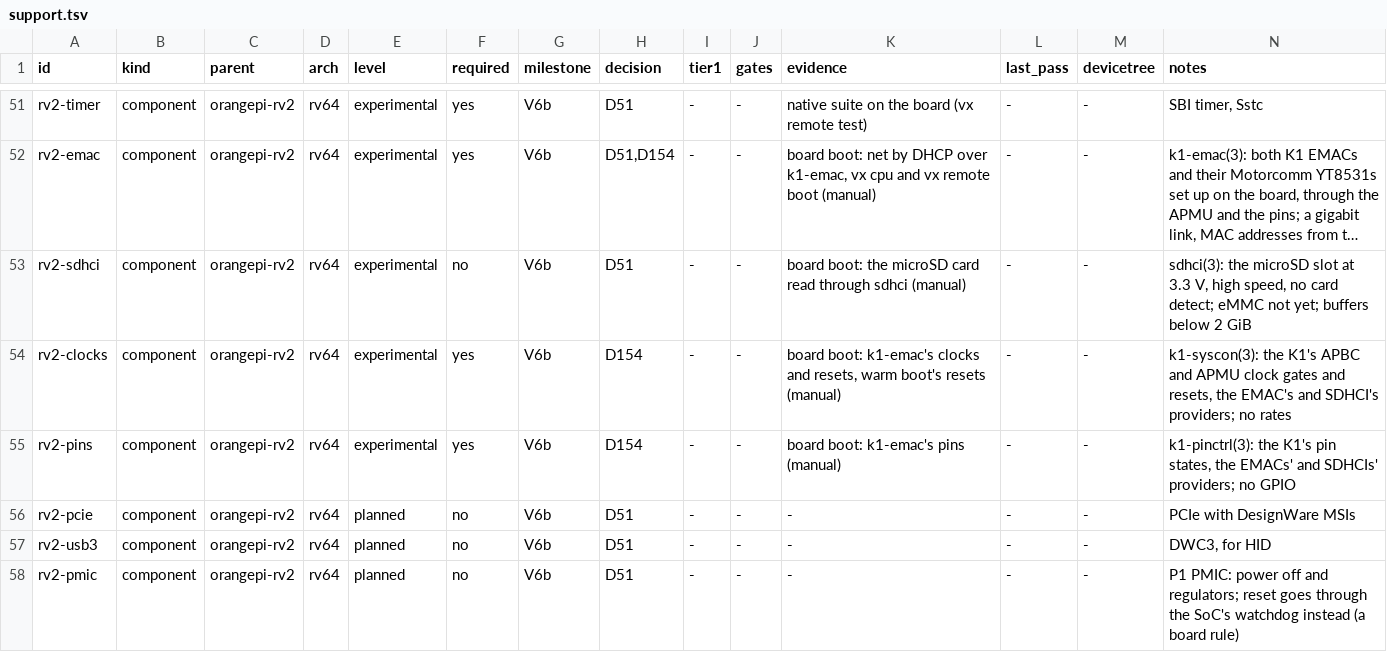
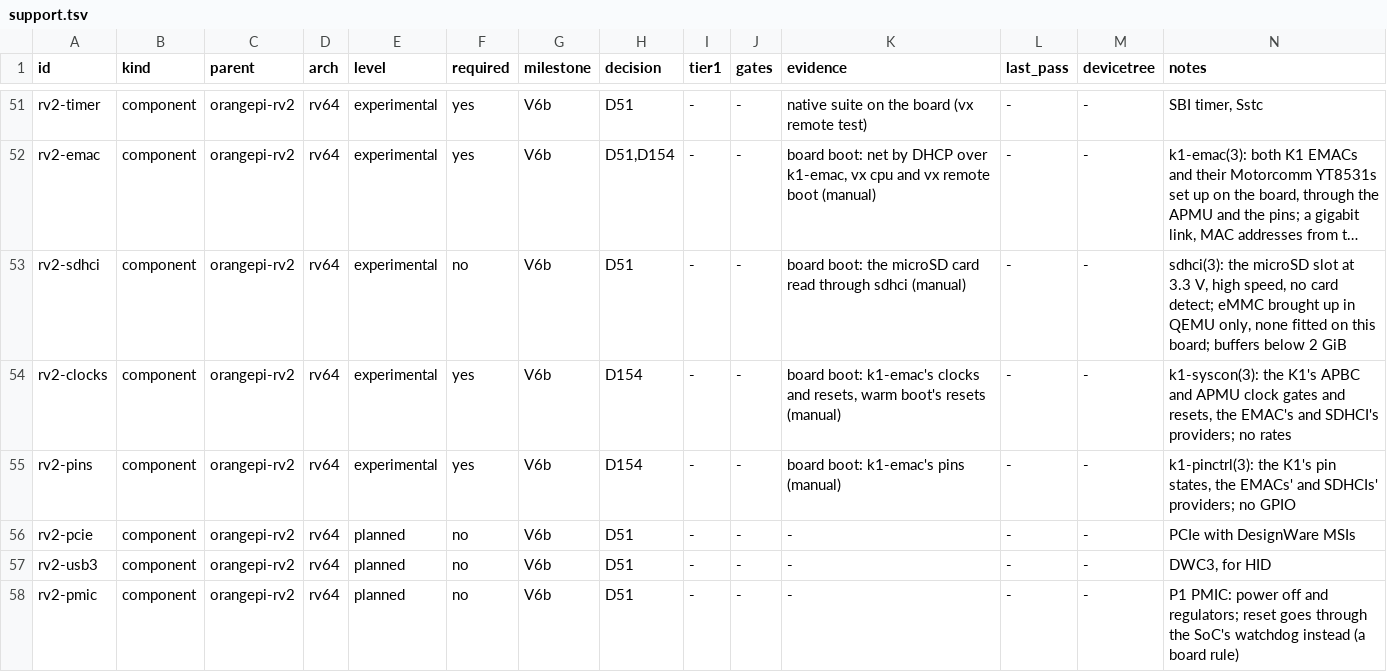
Before and after one commit to JamesKane/VectraOS, a TSV file: docs/hardware/support.tsv, drawn as a sheet; only a part is shown, gaps mark what is left out; long unchanged cells end in …; the diff names each change by its address in the sheet, - before the commit and + after, or states it on an @@ line.

```diff
--- a/docs/hardware/support.tsv
+++ b/docs/hardware/support.tsv
-N53 (notes): …detect; eMMC not yet; buffers below…
+N53 (notes): …detect; eMMC brought up in QEMU only, none fitted on this board; buffers below…
```
Also changed, not shown: 11 other files.
